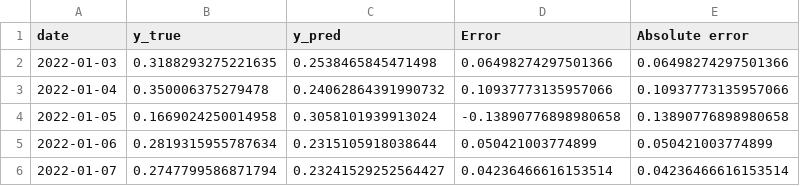
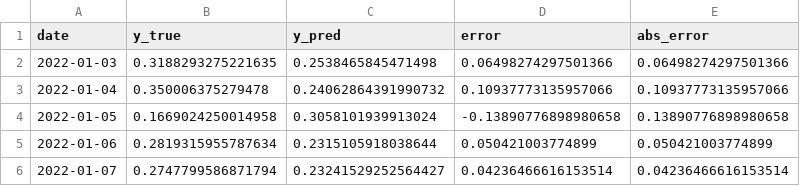
Before and after one commit to Lucie0124/Financial-Volatility-Forecasting, a CSV file: results/ridge/predictions.csv (was results/ridge/ridge_predictions.csv), drawn as a sheet; only a part is shown.

```diff
--- a/results/ridge/ridge_predictions.csv
+++ b/results/ridge/predictions.csv
@@ -1,2 +1,2 @@
-date,y_true,y_pred,Error,Absolute error
+date,y_true,y_pred,error,abs_error
 2022-01-03,0.3188293275221635,0.2538465845471498,0.06498274297501366,0.06498274297501366
```
Also changed, not shown: results/lightgbm/predictions.csv, results/lightgbm/results.csv, 12 other files.
